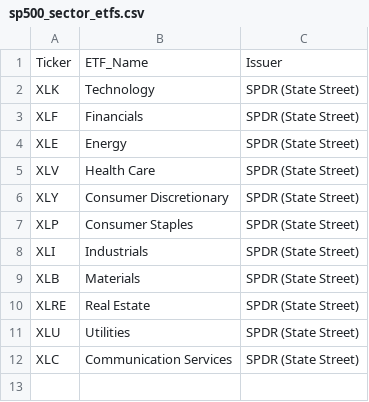
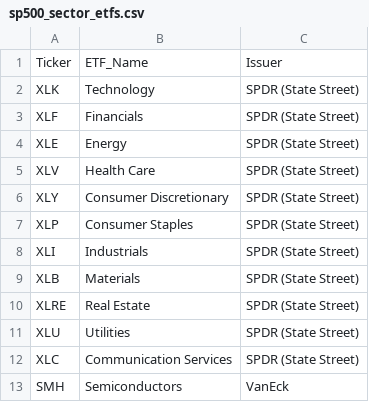
Before and after one commit to jaig1/etfmomentum, a CSV file: etfmomentum/etflist/sp500_sector_etfs.csv, drawn as a sheet.

```diff
--- a/etfmomentum/etflist/sp500_sector_etfs.csv
+++ b/etfmomentum/etflist/sp500_sector_etfs.csv
@@ -12 +12,2 @@ Ticker,ETF_Name,Issuer
 "XLC","Communication Services","SPDR (State Street)"
+"SMH","Semiconductors","VanEck"
```
Also changed, not shown: 3 other files.
